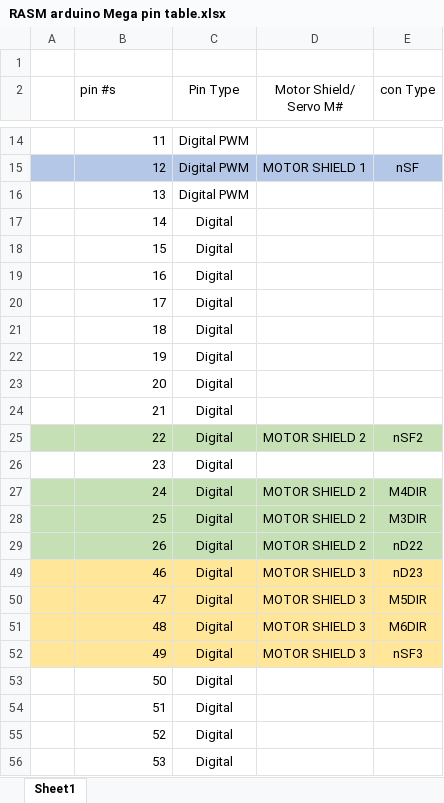
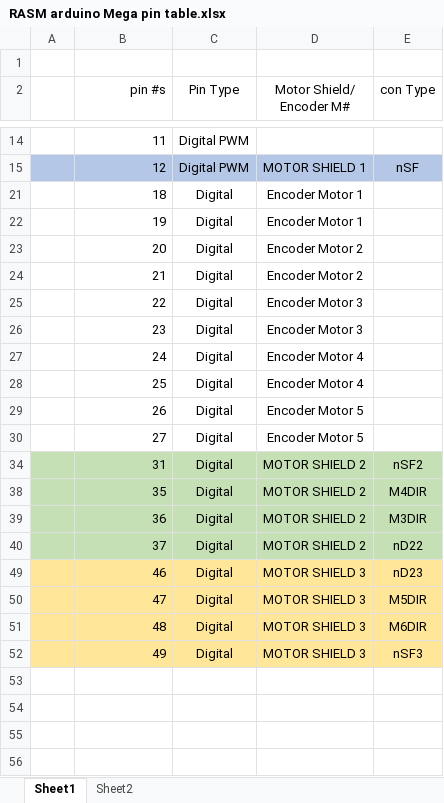
Before and after one commit to gnstic/asm-planB_arduino, an Excel workbook: info/RASM arduino Mega pin table.xlsx, sheet Sheet1, drawn as a sheet; only a part is shown, gaps mark what is left out; values as stored, in another font and other column widths than the file's, no borders; removed rows and columns are numbered as before the commit, all else as after; the diff covers the shown part only; the diff names each change by its address in the sheet, - before the commit and + after, or states it on an @@ line.

```diff
--- a/info/RASM arduino Mega pin table.xlsx (sheet Sheet1)
+++ b/info/RASM arduino Mega pin table.xlsx (sheet Sheet1)
+sheet tab: Sheet2
-B2 alignment: left
+B2 alignment: right
-D2: Motor Shield/ Servo M#
+D2: Motor Shield/ Encoder M#
@@ row 16 hidden:  | 13 | Digital PWM @@
@@ row 17 hidden:  | 14 | Digital @@
@@ row 18 hidden:  | 15 | Digital @@
@@ row 19 hidden:  | 16 | Digital @@
@@ row 20 hidden:  | 17 | Digital @@
-D21:D22 (Motor Shield/ Encoder M#): (empty)
+D21:D22 (Motor Shield/ Encoder M#): Encoder Motor 1
-D23:D24 (Motor Shield/ Encoder M#): (empty)
+D23:D24 (Motor Shield/ Encoder M#): Encoder Motor 2
-A25:E25 fill: #C5E0B4
+A25:E25 fill: none
-D25 (Motor Shield/ Encoder M#): MOTOR SHIELD 2
+D25 (Motor Shield/ Encoder M#): Encoder Motor 3
-E25 (con Type): nSF2
+E25 (con Type): (empty)
-D26 (Motor Shield/ Encoder M#): (empty)
+D26 (Motor Shield/ Encoder M#): Encoder Motor 3
-A27:E29 fill: #C5E0B4
+A27:E29 fill: none
-D27:D28 (Motor Shield/ Encoder M#): MOTOR SHIELD 2
+D27:D28 (Motor Shield/ Encoder M#): Encoder Motor 4
-E27 (con Type): M4DIR
+E27 (con Type): (empty)
-E28 (con Type): M3DIR
+E28 (con Type): (empty)
-D29 (Motor Shield/ Encoder M#): MOTOR SHIELD 2
+D29 (Motor Shield/ Encoder M#): Encoder Motor 5
-E29 (con Type): nD22
+E29 (con Type): (empty)
+row 30:  | 27 | Digital | Encoder Motor 5
+row 34:  | 31 | Digital | MOTOR SHIELD 2 | nSF2
+row 38:  | 35 | Digital | MOTOR SHIELD 2 | M4DIR
+row 39:  | 36 | Digital | MOTOR SHIELD 2 | M3DIR
+row 40:  | 37 | Digital | MOTOR SHIELD 2 | nD22
@@ row 53 hidden:  | 50 | Digital @@
@@ row 54 hidden:  | 51 | Digital @@
@@ row 55 hidden:  | 52 | Digital @@
@@ row 56 hidden:  | 53 | Digital @@
```
Also changed, not shown: 2 hidden or unhidden rows elsewhere in this sheet, 5 other files.
